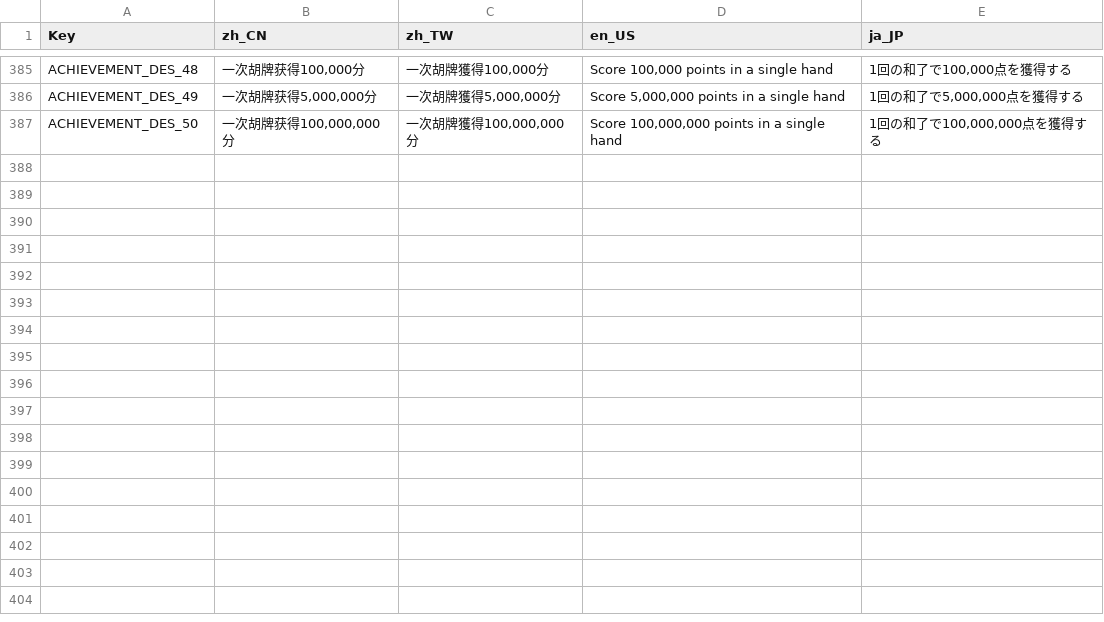
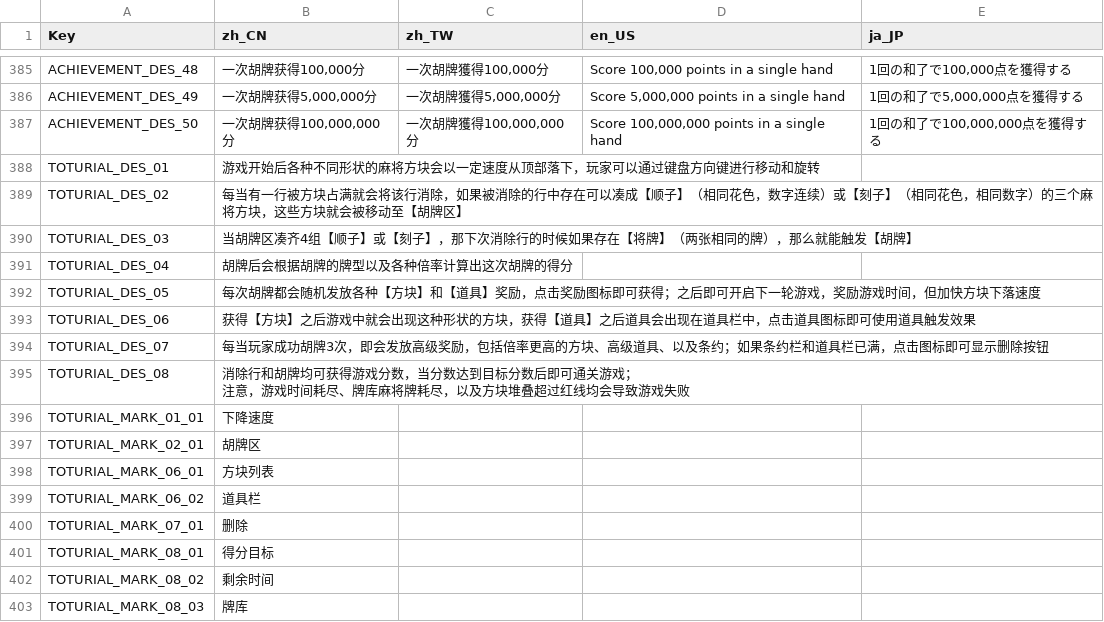
Before and after one commit to zxy199193/Mahtris-108, a CSV file: Mahtris 108/Assets/Resources/Localization.csv, drawn as a sheet; only a part is shown, gaps mark what is left out.

```diff
--- a/Mahtris 108/Assets/Resources/Localization.csv
+++ b/Mahtris 108/Assets/Resources/Localization.csv
@@ -387 +387,18 @@ ACHIEVEMENT_DES_49,"一次胡牌获得5,000,000分","一次胡牌獲得5,000,000
 ACHIEVEMENT_DES_50,"一次胡牌获得100,000,000分","一次胡牌獲得100,000,000分","Score 100,000,000 points in a single hand","1回の和了で100,000,000点を獲得する"
+TOTURIAL_DES_01,游戏开始后各种不同形状的麻将方块会以一定速度从顶部落下，玩家可以通过键盘方向键进行移动和旋转,,,
+TOTURIAL_DES_02,每当有一行被方块占满就会将该行消除，如果被消除的行中存在可以凑成【顺子】（相同花色，数字连续）或【刻子】（相同花色，相同数字）的三个麻将方块，这些方块就会被移动至【胡牌区】,,,
+TOTURIAL_DES_03,当胡牌区凑齐4组【顺子】或【刻子】，那下次消除行的时候如果存在【将牌】（两张相同的牌），那么就能触发【胡牌】,,,
+TOTURIAL_DES_04,胡牌后会根据胡牌的牌型以及各种倍率计算出这次胡牌的得分,,,
+TOTURIAL_DES_05,每次胡牌都会随机发放各种【方块】和【道具】奖励，点击奖励图标即可获得；之后即可开启下一轮游戏，奖励游戏时间，但加快方块下落速度,,,
+TOTURIAL_DES_06,获得【方块】之后游戏中就会出现这种形状的方块，获得【道具】之后道具会出现在道具栏中，点击道具图标即可使用道具触发效果,,,
+TOTURIAL_DES_07,每当玩家成功胡牌3次，即会发放高级奖励，包括倍率更高的方块、高级道具、以及条约；如果条约栏和道具栏已满，点击图标即可显示删除按钮,,,
+TOTURIAL_DES_08,"消除行和胡牌均可获得游戏分数，当分数达到目标分数后即可通关游戏；
+注意，游戏时间耗尽、牌库麻将牌耗尽，以及方块堆叠超过红线均会导致游戏失败",,,
+TOTURIAL_MARK_01_01,下降速度,,,
+TOTURIAL_MARK_02_01,胡牌区,,,
+TOTURIAL_MARK_06_01,方块列表,,,
+TOTURIAL_MARK_06_02,道具栏,,,
+TOTURIAL_MARK_07_01,删除,,,
+TOTURIAL_MARK_08_01,得分目标,,,
+TOTURIAL_MARK_08_02,剩余时间,,,
+TOTURIAL_MARK_08_03,牌库,,,
```
Also changed, not shown: 10 other files.
